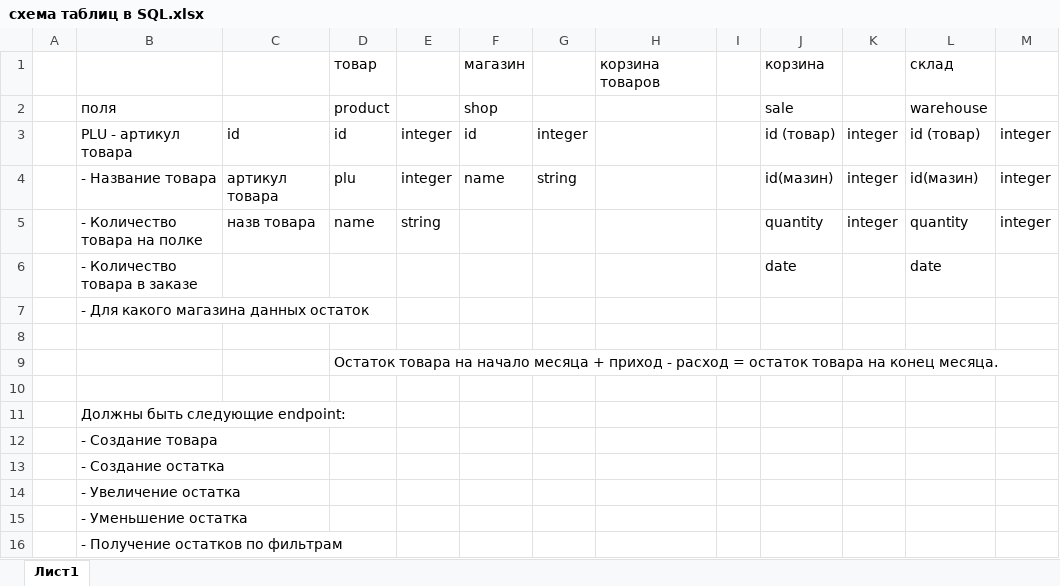
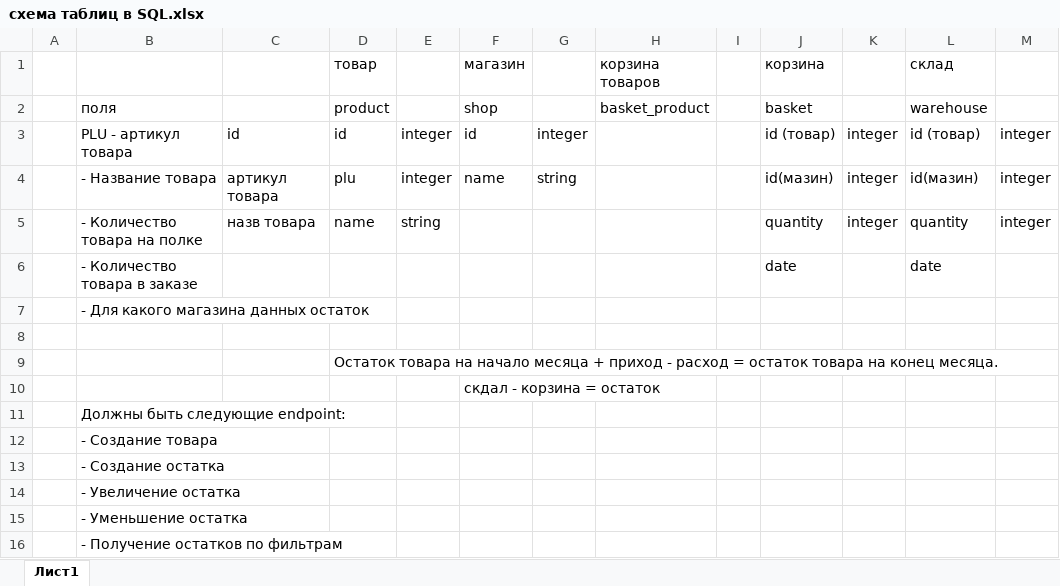
Before and after one commit to vovanstrr/Node_SQL, an Excel workbook: схема таблиц в SQL.xlsx, sheet Лист1, drawn as a sheet; only a part is shown; values as stored, in another font and other column widths than the file's, no borders; the diff names each change by its address in the sheet, - before the commit and + after, or states it on an @@ line.

```diff
--- a/схема таблиц в SQL.xlsx (sheet Лист1)
+++ b/схема таблиц в SQL.xlsx (sheet Лист1)
-H2 (корзина товаров): (empty)
+H2 (корзина товаров): basket_product
-J2 (корзина): sale
+J2 (корзина): basket
-F10 (магазин): (empty)
+F10 (магазин): скдал - корзина = остаток
```
Also changed, not shown: 6 other files.
